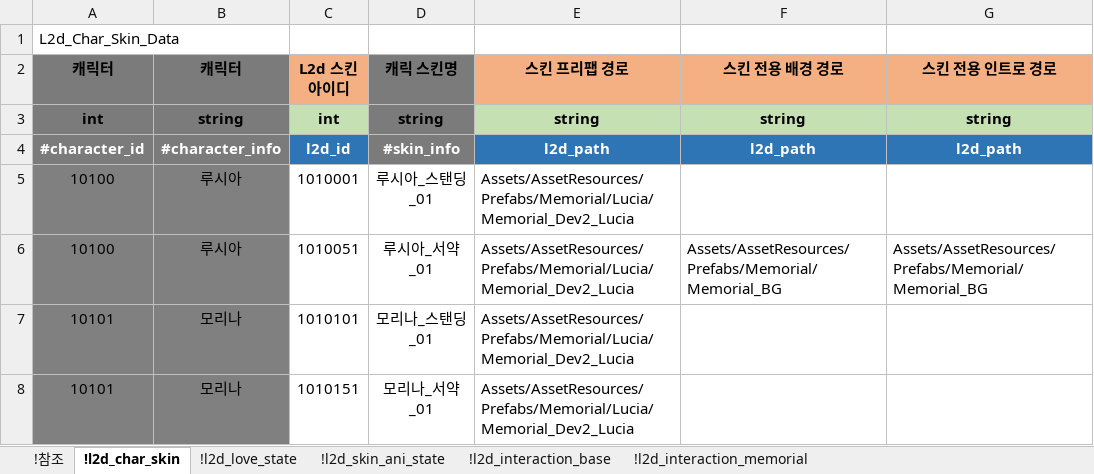
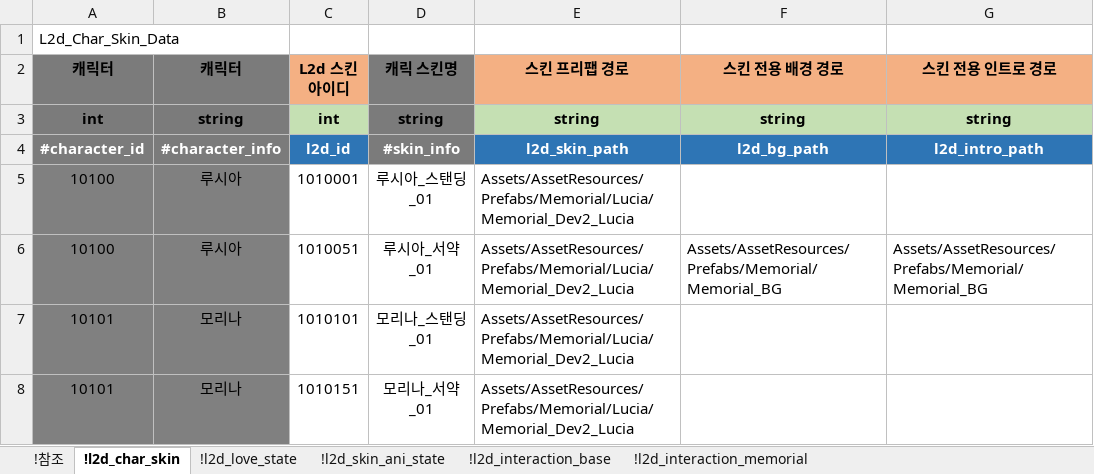
Before and after one commit to shanash/ZeroOne, an Excel workbook: Android/ExcelData/L2DTouchReaction.xlsx, sheet !l2d_char_skin, drawn as a sheet; values as stored, in another font and other column widths than the file's, no borders; the diff names each change by its address in the sheet, - before the commit and + after, or states it on an @@ line.

Commit message:
ㅇㅇ

```diff
--- a/Android/ExcelData/L2DTouchReaction.xlsx (sheet !l2d_char_skin)
+++ b/Android/ExcelData/L2DTouchReaction.xlsx (sheet !l2d_char_skin)
-E4 (스킨 프리팹 경로): l2d_path
+E4 (스킨 프리팹 경로): l2d_skin_path
-F4 (스킨 전용 배경 경로): l2d_path
+F4 (스킨 전용 배경 경로): l2d_bg_path
-G4 (스킨 전용 인트로 경로): l2d_path
+G4 (스킨 전용 인트로 경로): l2d_intro_path
```
Also changed, not shown: sheet !l2d_interaction_base, sheet !l2d_love_state.
